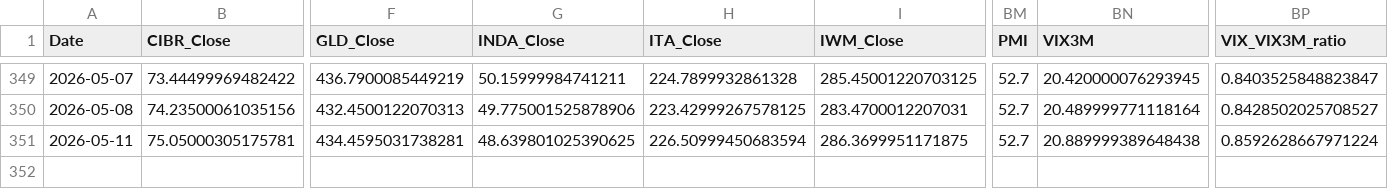
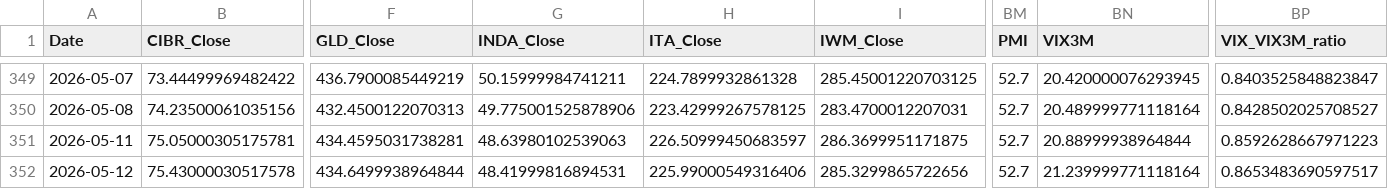
Before and after one commit to daifulee/argus-public-data, a CSV file: argus_data.csv, drawn as a sheet; only a part is shown, gaps mark what is left out; rows hold the shown columns only; the diff names each change by its address in the sheet, - before the commit and + after, or states it on an @@ line.

```diff
--- a/argus_data.csv
+++ b/argus_data.csv
-G351 (INDA_Close): 48.639801025390625
+G351 (INDA_Close): 48.63980102539063
-H351 (ITA_Close): 226.50999450683594
+H351 (ITA_Close): 226.50999450683597
-BN351 (VIX3M): 20.889999389648438
+BN351 (VIX3M): 20.88999938964844
-BP351 (VIX_VIX3M_ratio): 0.8592628667971224
+BP351 (VIX_VIX3M_ratio): 0.8592628667971223
+row 352: 2026-05-12 | 75.43000030517578 | 434.6499938964844 | 48.41999816894531 | 225.99000549316406 | 285.3299865722656 | 52.7 | 21.239999771118164 | 0.8653483690597517
```
Also changed, not shown: 2 other files.
